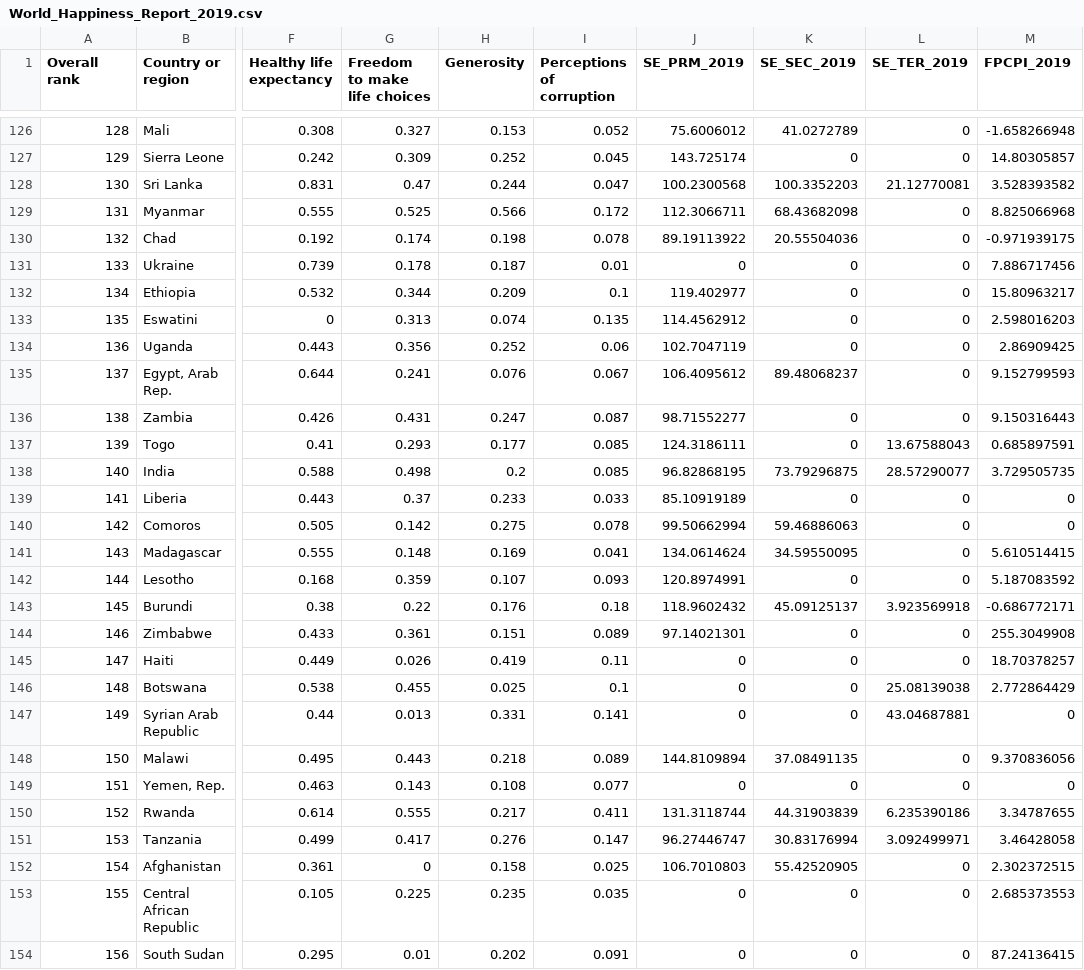
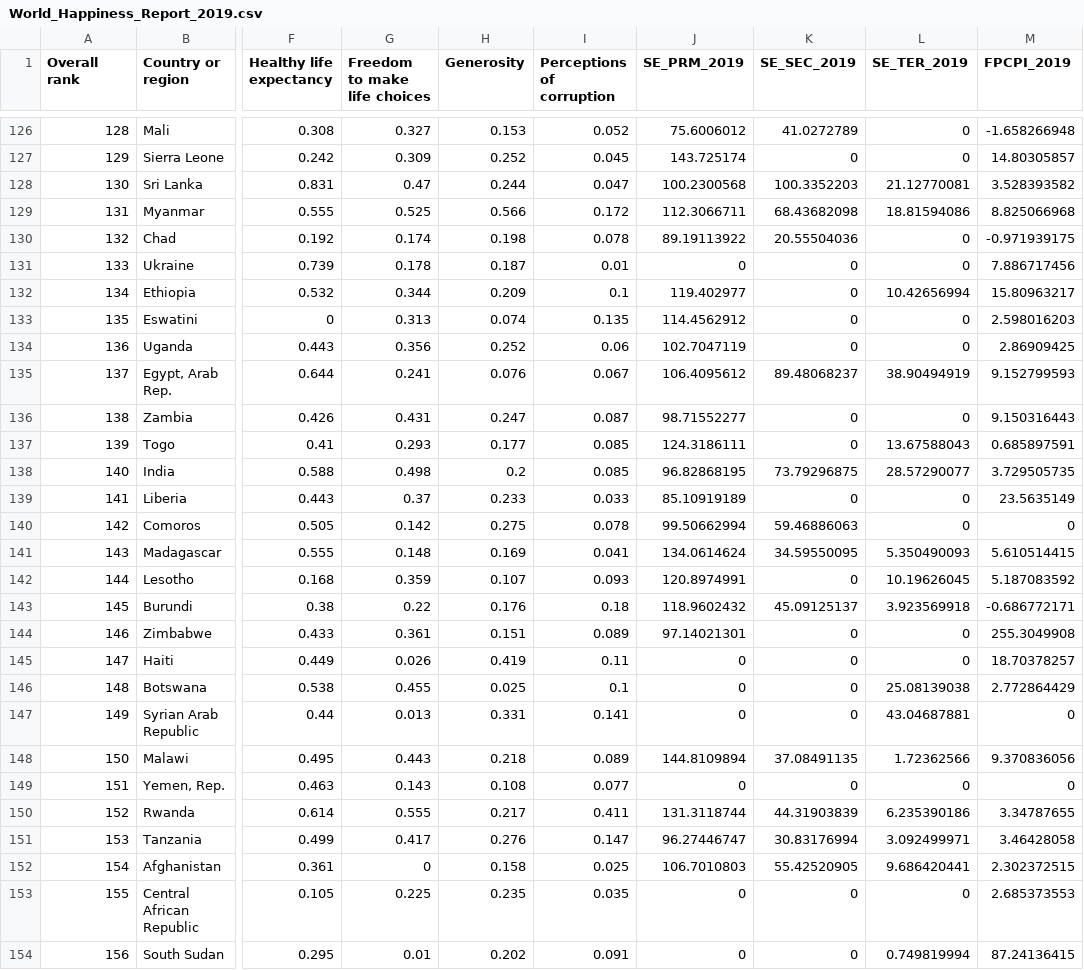
Before and after one commit to YongyanDeng/Word_Happiness_Report, a CSV file: data/World_Happiness_Report_2019.csv, drawn as a sheet; only a part is shown, gaps mark what is left out; the diff covers the shown part only; the diff names each change by its address in the sheet, - before the commit and + after, or states it on an @@ line.

Commit message:
update WHR

```diff
--- a/data/World_Happiness_Report_2019.csv
+++ b/data/World_Happiness_Report_2019.csv
-L129 (SE_TER_2019): 0
+L129 (SE_TER_2019): 18.81594086
-L132 (SE_TER_2019): 0
+L132 (SE_TER_2019): 10.42656994
-L135 (SE_TER_2019): 0
+L135 (SE_TER_2019): 38.90494919
-M139 (FPCPI_2019): 0
+M139 (FPCPI_2019): 23.5635149
-L141 (SE_TER_2019): 0
+L141 (SE_TER_2019): 5.350490093
-L142 (SE_TER_2019): 0
+L142 (SE_TER_2019): 10.19626045
-L148 (SE_TER_2019): 0
+L148 (SE_TER_2019): 1.72362566
-L152 (SE_TER_2019): 0
+L152 (SE_TER_2019): 9.686420441
-L154 (SE_TER_2019): 0
+L154 (SE_TER_2019): 0.749819994
```
Also changed, not shown: 7 edited cells elsewhere in this file.
